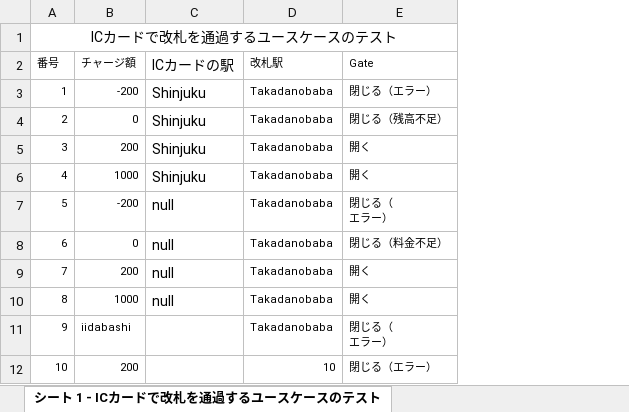
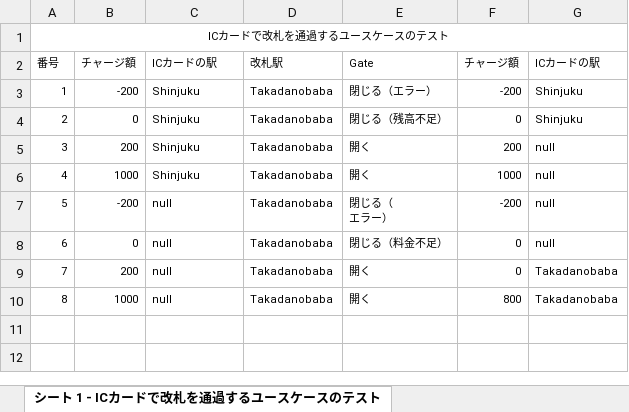
Before and after one commit to graph226/SEiida, an Excel workbook: TestCase.xlsx, sheet シート 1 - ICカードで改札を通過するユースケースのテスト, drawn as a sheet; values as stored, in another font and other column widths than the file's, no borders; removed rows and columns are numbered as before the commit, all else as after; ↵ is a line break in a cell; the diff names each change by its address in the sheet, - before the commit and + after, or states it on an @@ line.

Commit message:
テストケースの修正

```diff
--- a/TestCase.xlsx (sheet シート 1 - ICカードで改札を通過するユースケースのテスト)
+++ b/TestCase.xlsx (sheet シート 1 - ICカードで改札を通過するユースケースのテスト)
+column F, rows 2-10: チャージ額 | -200 | 0 | 200 | 1000 | -200 | 0 | 0 | 800
+column G, rows 2-10: ICカードの駅 | Shinjuku | Shinjuku | null | null | null | null | Takadanobaba | Takadanobaba
@@ A1 text size: smaller @@
@@ C2:C10 text size: smaller @@
-row 11: 9 | iidabashi |  | Takadanobaba | 閉じる（ ↵ エラー）
-row 12: 10 | 200 |  | 10 | 閉じる（エラー）
```
